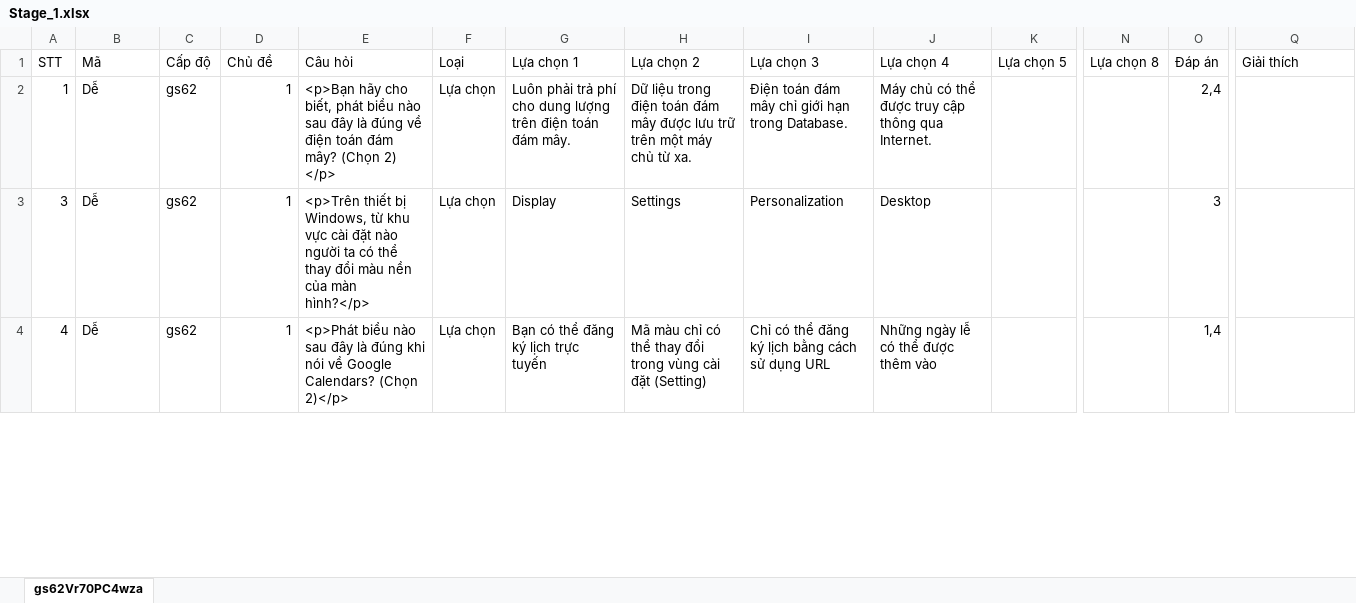
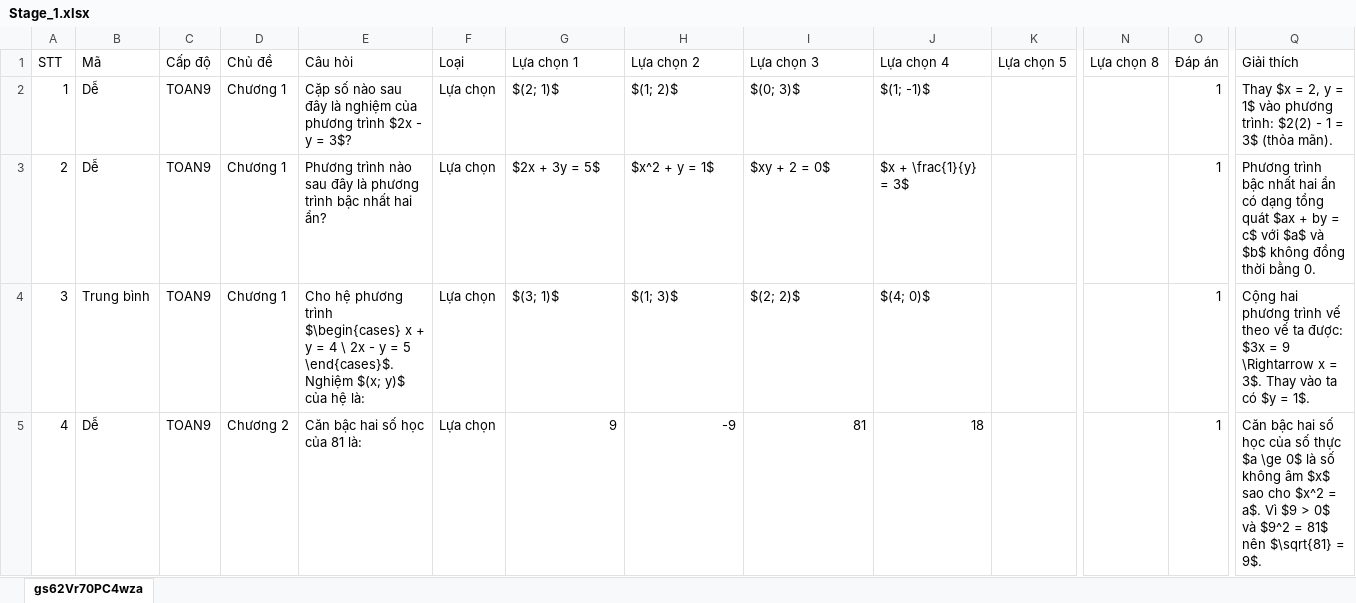
Before and after one commit to hocvachoi/game, an Excel workbook: questions/World4/Stage_1.xlsx, sheet gs62Vr70PC4wza, drawn as a sheet; only a part is shown, gaps mark what is left out; values as stored, in another font and other column widths than the file's, no cell formats; addresses are those after the commit; rows hold the shown columns only; the diff covers the shown part only; the diff names each change by its address in the sheet, - before the commit and + after, or states it on an @@ line.

```diff
--- a/questions/World4/Stage_1.xlsx (sheet gs62Vr70PC4wza)
+++ b/questions/World4/Stage_1.xlsx (sheet gs62Vr70PC4wza)
-C2 (Cấp độ): gs62
+C2 (Cấp độ): TOAN9
-D2 (Chủ đề): 1
+D2 (Chủ đề): Chương 1
-E2 (Câu hỏi): <p>Bạn hãy cho biết, phát biểu nào sau đây là đúng về điện toán đám mây? (Chọn 2) </p>
+E2 (Câu hỏi): Cặp số nào sau đây là nghiệm của phương trình $2x - y = 3$?
-G2 (Lựa chọn 1): Luôn phải trả phí cho dung lượng trên điện toán đám mây.
+G2 (Lựa chọn 1): $(2; 1)$
-H2 (Lựa chọn 2): Dữ liệu trong điện toán đám mây được lưu trữ trên một máy chủ từ xa.
+H2 (Lựa chọn 2): $(1; 2)$
-I2 (Lựa chọn 3): Điện toán đám mây chỉ giới hạn trong Database.
+I2 (Lựa chọn 3): $(0; 3)$
-J2 (Lựa chọn 4): Máy chủ có thể được truy cập thông qua Internet.
+J2 (Lựa chọn 4): $(1; -1)$
-O2 (Đáp án): 2,4
+O2 (Đáp án): 1
-Q2 (Giải thích): (empty)
+Q2 (Giải thích): Thay $x = 2, y = 1$ vào phương trình: $2(2) - 1 = 3$ (thỏa mãn).
+row 3: 2 | Dễ | TOAN9 | Chương 1 | Phương trình nào sau đây là phương trình bậc nhất hai ẩn? | Lựa chọn | $2x + 3y = 5$ | $x^2 + y = 1$ | $xy + 2 = 0$ | $x + \frac{1}{y} = 3$ |  |  | 1 | Phương trình bậc nhất hai ẩn có dạng tổng quát $ax + by = c$ với $a$ và $b$ không đồng thời bằng 0.
-B4 (Mã): Dễ
+B4 (Mã): Trung bình
-C4:C5 (Cấp độ): gs62
+C4:C5 (Cấp độ): TOAN9
-D4 (Chủ đề): 1
+D4 (Chủ đề): Chương 1
-E4 (Câu hỏi): <p>Trên thiết bị Windows, từ khu vực cài đặt nào người ta có thể thay đổi màu nền của màn hình?</p>
+E4 (Câu hỏi): Cho hệ phương trình $\begin{cases} x + y = 4 \ 2x - y = 5 \end{cases}$. Nghiệm $(x; y)$ của hệ là:
-G4 (Lựa chọn 1): Display
+G4 (Lựa chọn 1): $(3; 1)$
-H4 (Lựa chọn 2): Settings
+H4 (Lựa chọn 2): $(1; 3)$
-I4 (Lựa chọn 3): Personalization
+I4 (Lựa chọn 3): $(2; 2)$
-J4 (Lựa chọn 4): Desktop
+J4 (Lựa chọn 4): $(4; 0)$
-O4 (Đáp án): 3
+O4 (Đáp án): 1
-Q4 (Giải thích): (empty)
+Q4 (Giải thích): Cộng hai phương trình vế theo vế ta được: $3x = 9 \Rightarrow x = 3$. Thay vào ta có $y = 1$.
-D5 (Chủ đề): 1
+D5 (Chủ đề): Chương 2
-E5 (Câu hỏi): <p>Phát biểu nào sau đây là đúng khi nói về Google Calendars? (Chọn 2)</p>
+E5 (Câu hỏi): Căn bậc hai số học của 81 là:
-G5 (Lựa chọn 1): Bạn có thể đăng ký lịch trực tuyến
+G5 (Lựa chọn 1): 9
-H5 (Lựa chọn 2): Mã màu chỉ có thể thay đổi trong vùng cài đặt (Setting)
+H5 (Lựa chọn 2): -9
-I5 (Lựa chọn 3): Chỉ có thể đăng ký lịch bằng cách sử dụng URL
+I5 (Lựa chọn 3): 81
-J5 (Lựa chọn 4): Những ngày lễ có thể được thêm vào
+J5 (Lựa chọn 4): 18
-O5 (Đáp án): 1,4
+O5 (Đáp án): 1
-Q5 (Giải thích): (empty)
+Q5 (Giải thích): Căn bậc hai số học của số thực $a \ge 0$ là số không âm $x$ sao cho $x^2 = a$. Vì $9 > 0$ và $9^2 = 81$ nên $\sqrt{81} = 9$.
```
Also changed, not shown: 1 added row, 20 removed rows and 58 edited cells elsewhere in this sheet, cell formats, 1 other file.
